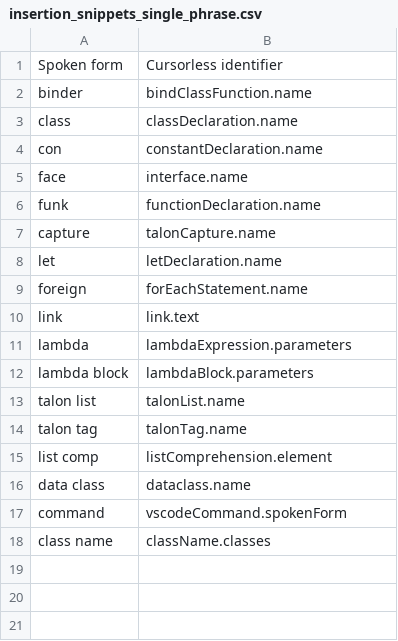
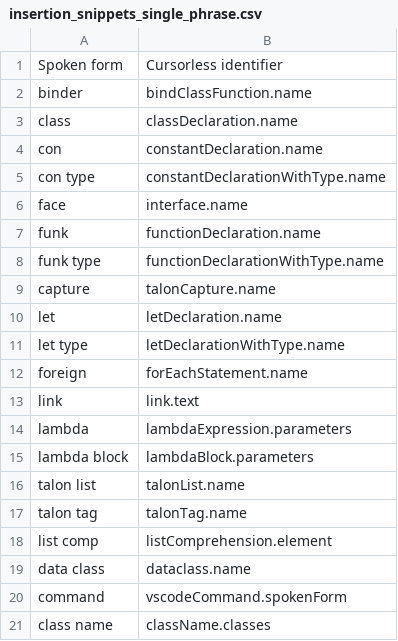
Before and after one commit to pokey/pokey_talon, a CSV file: cursorless-settings/experimental/insertion_snippets_single_phrase.csv, drawn as a sheet.

```diff
--- a/cursorless-settings/experimental/insertion_snippets_single_phrase.csv
+++ b/cursorless-settings/experimental/insertion_snippets_single_phrase.csv
@@ -4,6 +4,9 @@ class, classDeclaration.name
 con, constantDeclaration.name
+con type, constantDeclarationWithType.name
 face, interface.name
 funk, functionDeclaration.name
+funk type, functionDeclarationWithType.name
 capture, talonCapture.name
 let, letDeclaration.name
+let type, letDeclarationWithType.name
 foreign, forEachStatement.name
```
Also changed, not shown: cursorless-settings/experimental/wrapper_snippets.csv, cursorless-settings/modifier_scope_types.csv, 3 other files.
